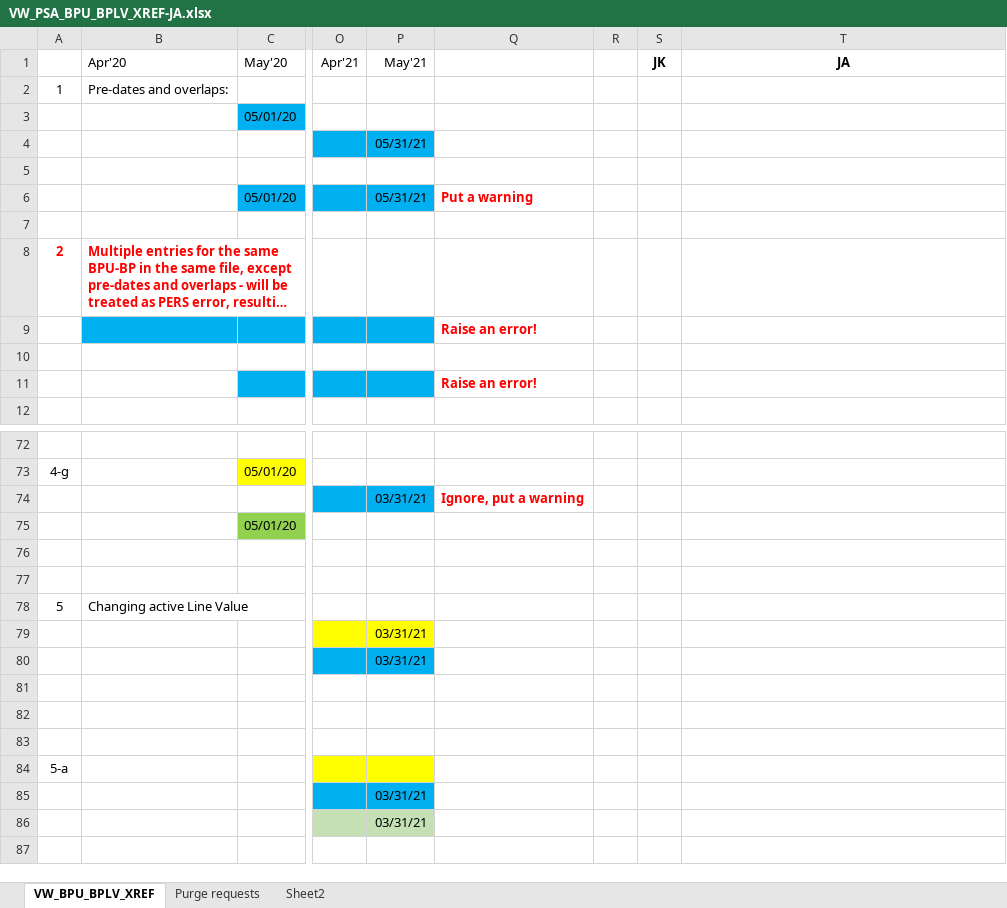
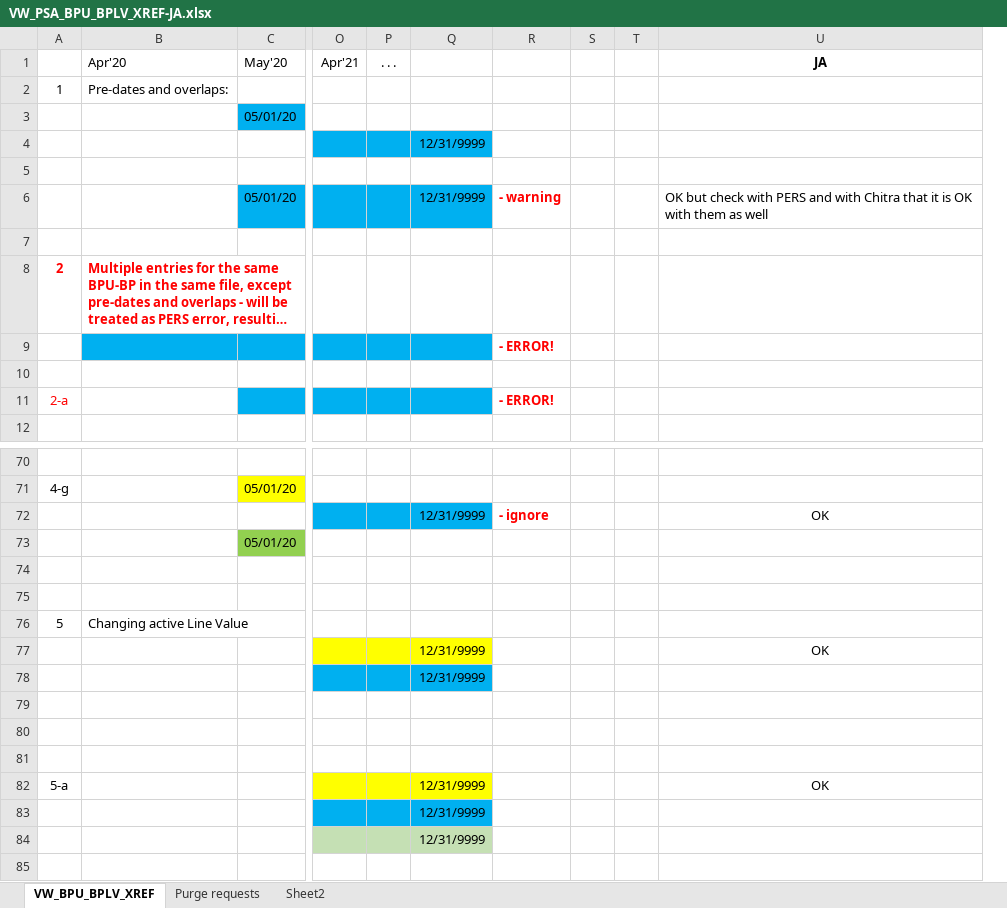
Before and after one commit to OlegKhaykin/OK_Lib, an Excel workbook: VW_PSA_BPU_BPLV_XREF-JA.xlsx, sheet VW_BPU_BPLV_XREF, drawn as a sheet; only a part is shown, gaps mark what is left out; long unchanged cells end in …; values as stored, in another font and other column widths than the file's, no borders; charts and pictures not drawn; removed rows and columns are numbered as before the commit, all else as after; the diff covers the shown part only; the diff names each change by its address in the sheet, - before the commit and + after, or states it on an @@ line.

```diff
--- a/VW_PSA_BPU_BPLV_XREF-JA.xlsx (sheet VW_BPU_BPLV_XREF)
+++ b/VW_PSA_BPU_BPLV_XREF-JA.xlsx (sheet VW_BPU_BPLV_XREF)
-column P (May'21), rows 4-6: 05/31/21 |  | 05/31/21; rows 74-86: 03/31/21 |  |  |  |  | 03/31/21 | 03/31/21 |  |  |  |  | 03/31/21 | 03/31/21
-column Q, rows 6-11: Put a warning |  |  | Raise an error! |  | Raise an error!; row 74: Ignore, put a warning
+column P (. . .), empty
+column Q, rows 4-6: 12/31/9999 |  | 12/31/9999; rows 72-84: 12/31/9999 |  |  |  |  | 12/31/9999 | 12/31/9999 |  |  |  | 12/31/9999 | 12/31/9999 | 12/31/9999
+column R, rows 6-11: - warning |  |  | - ERROR! |  | - ERROR!; row 72: - ignore
-column S (JK), empty
+column T, empty
-U6 (JA): (empty)
+U6 (JA): OK but check with PERS and with Chitra that it is OK with them as well
@@ column A renumbered between rows 11 and 13 @@
-U72 (JA): (empty)
+U72 (JA): OK
-U77 (JA): (empty)
+U77 (JA): OK
-U82 (JA): (empty)
+U82 (JA): OK
```
Also changed, not shown: 4 added rows, 7 removed rows, 23 edited cells, cell formats and merged cells elsewhere in this sheet, charts or pictures.
